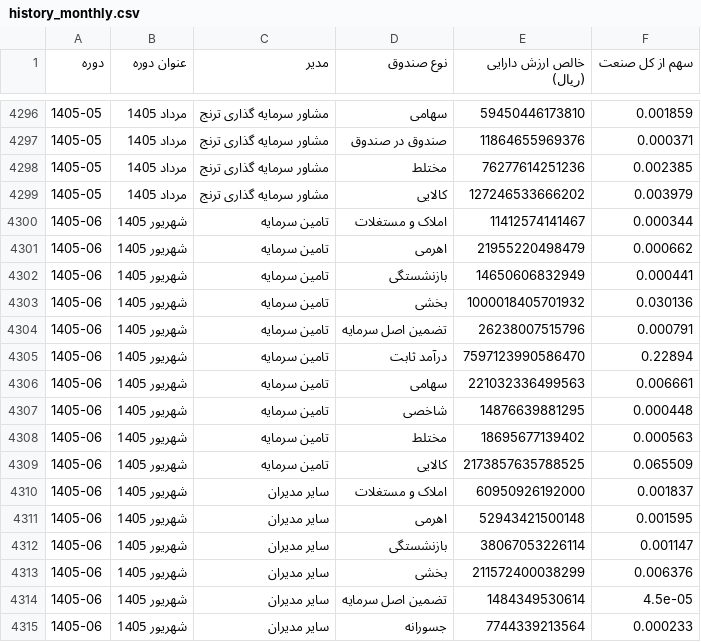
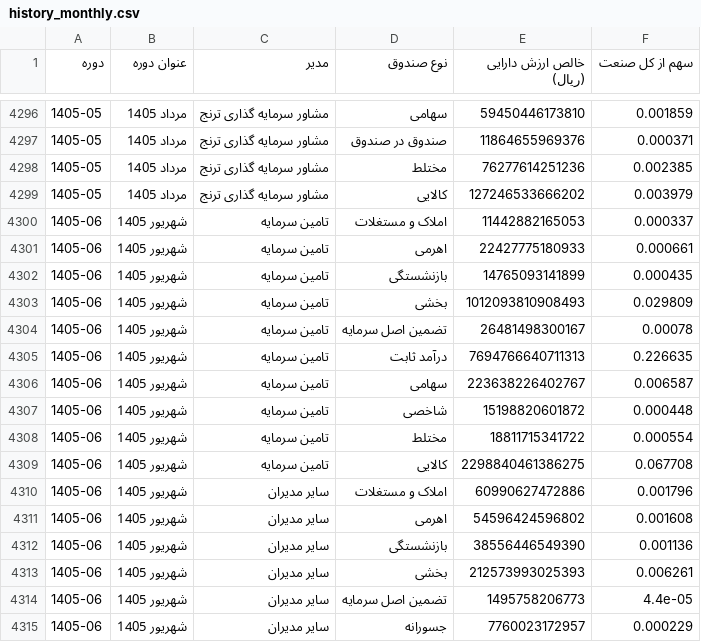
Before and after one commit to gh-azad/fund-market-report, a CSV file: history_monthly.csv, drawn as a sheet; only a part is shown, gaps mark what is left out; the diff covers the shown part only.

```diff
--- a/history_monthly.csv
+++ b/history_monthly.csv
@@ -4299,17 +4299,17 @@
 1405-05,مرداد 1405,مشاور سرمایه گذاری ترنج,کالایی,127246533666202,0.003979
-1405-06,شهریور 1405,تامین سرمایه,املاک و مستغلات,11412574141467,0.000344
-1405-06,شهریور 1405,تامین سرمایه,اهرمی,21955220498479,0.000662
-1405-06,شهریور 1405,تامین سرمایه,بازنشستگی,14650606832949,0.000441
-1405-06,شهریور 1405,تامین سرمایه,بخشی,1000018405701932,0.030136
-1405-06,شهریور 1405,تامین سرمایه,تضمین اصل سرمایه,26238007515796,0.000791
-1405-06,شهریور 1405,تامین سرمایه,درآمد ثابت,7597123990586470,0.22894
-1405-06,شهریور 1405,تامین سرمایه,سهامی,221032336499563,0.006661
-1405-06,شهریور 1405,تامین سرمایه,شاخصی,14876639881295,0.000448
-1405-06,شهریور 1405,تامین سرمایه,مختلط,18695677139402,0.000563
-1405-06,شهریور 1405,تامین سرمایه,کالایی,2173857635788525,0.065509
-1405-06,شهریور 1405,سایر مدیران,املاک و مستغلات,60950926192000,0.001837
-1405-06,شهریور 1405,سایر مدیران,اهرمی,52943421500148,0.001595
-1405-06,شهریور 1405,سایر مدیران,بازنشستگی,38067053226114,0.001147
-1405-06,شهریور 1405,سایر مدیران,بخشی,211572400038299,0.006376
-1405-06,شهریور 1405,سایر مدیران,تضمین اصل سرمایه,1484349530614,4.5e-05
-1405-06,شهریور 1405,سایر مدیران,جسورانه,7744339213564,0.000233
+1405-06,شهریور 1405,تامین سرمایه,املاک و مستغلات,11442882165053,0.000337
+1405-06,شهریور 1405,تامین سرمایه,اهرمی,22427775180933,0.000661
+1405-06,شهریور 1405,تامین سرمایه,بازنشستگی,14765093141899,0.000435
+1405-06,شهریور 1405,تامین سرمایه,بخشی,1012093810908493,0.029809
+1405-06,شهریور 1405,تامین سرمایه,تضمین اصل سرمایه,26481498300167,0.00078
+1405-06,شهریور 1405,تامین سرمایه,درآمد ثابت,7694766640711313,0.226635
+1405-06,شهریور 1405,تامین سرمایه,سهامی,223638226402767,0.006587
+1405-06,شهریور 1405,تامین سرمایه,شاخصی,15198820601872,0.000448
+1405-06,شهریور 1405,تامین سرمایه,مختلط,18811715341722,0.000554
+1405-06,شهریور 1405,تامین سرمایه,کالایی,2298840461386275,0.067708
+1405-06,شهریور 1405,سایر مدیران,املاک و مستغلات,60990627472886,0.001796
+1405-06,شهریور 1405,سایر مدیران,اهرمی,54596424596802,0.001608
+1405-06,شهریور 1405,سایر مدیران,بازنشستگی,38556446549390,0.001136
+1405-06,شهریور 1405,سایر مدیران,بخشی,212573993025393,0.006261
+1405-06,شهریور 1405,سایر مدیران,تضمین اصل سرمایه,1495758206773,4.4e-05
+1405-06,شهریور 1405,سایر مدیران,جسورانه,7760023172957,0.000229
```
Also changed, not shown: 111 edited cells elsewhere in this file, history.csv, history_quarterly.csv, 1 other file.
